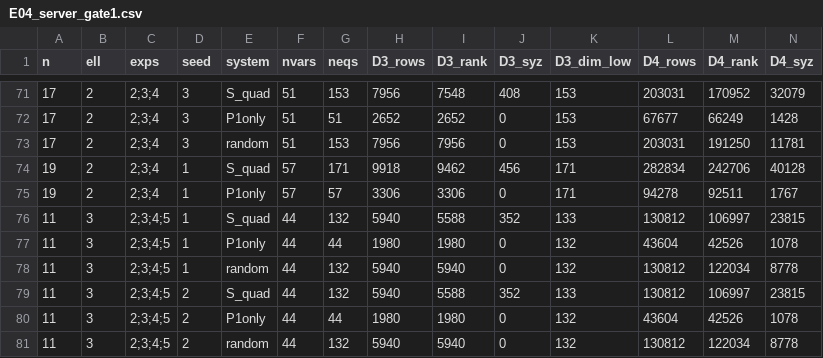
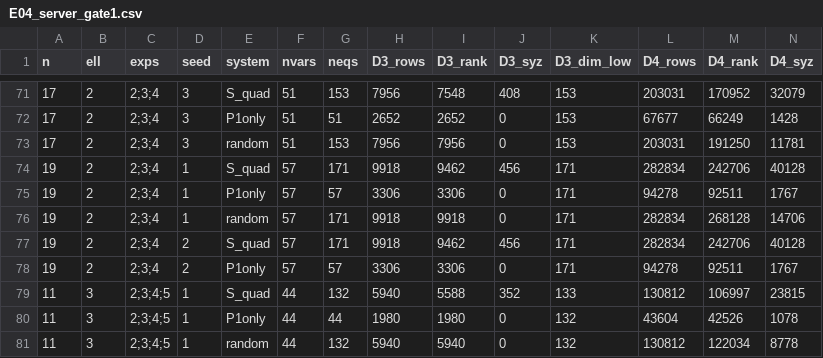
Before and after one commit to renxingwei0808/AIM3, a CSV file: results/E04_server_gate1.csv, drawn as a sheet; only a part is shown, gaps mark what is left out; the shorter side is filled out with more unchanged rows; rows hold the shown columns only; the diff names each change by its address in the sheet, - before the commit and + after, or states it on an @@ line.

```diff
--- a/results/E04_server_gate1.csv
+++ b/results/E04_server_gate1.csv
+row 76: 19 | 2 | 2;3;4 | 1 | random | 57 | 171 | 9918 | 9918 | 0 | 171 | 282834 | 268128 | 14706
+row 77: 19 | 2 | 2;3;4 | 2 | S_quad | 57 | 171 | 9918 | 9462 | 456 | 171 | 282834 | 242706 | 40128
+row 78: 19 | 2 | 2;3;4 | 2 | P1only | 57 | 57 | 3306 | 3306 | 0 | 171 | 94278 | 92511 | 1767
```
Also changed, not shown: results/E04_f4_degrees.csv, 1 other file.
